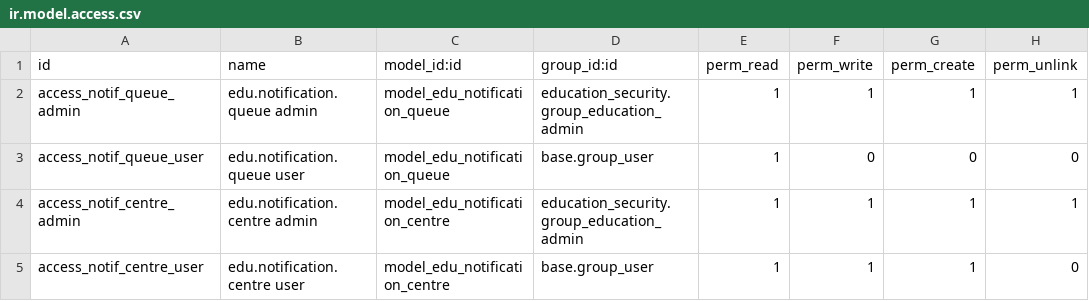
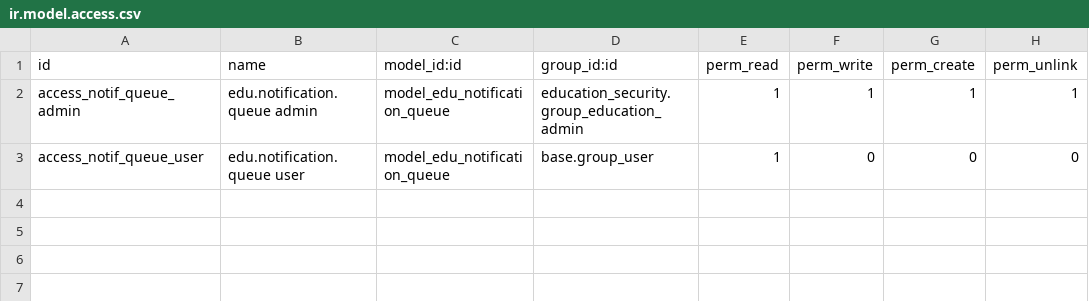
Before and after one commit to hajajcybro/EducationalERP, a CSV file: education_notification/security/ir.model.access.csv, drawn as a sheet; the diff names each change by its address in the sheet, - before the commit and + after, or states it on an @@ line.

```diff
--- a/education_notification/security/ir.model.access.csv
+++ b/education_notification/security/ir.model.access.csv
-row 4: access_notif_centre_admin | edu.notification.centre admin | model_edu_notification_centre | education_security.group_education_admin | 1 | 1 | 1 | 1
-row 5: access_notif_centre_user | edu.notification.centre user | model_edu_notification_centre | base.group_user | 1 | 1 | 1 | 0
```
Also changed, not shown: education_core/security/ir.model.access.csv, education_transport/security/ir.model.access.csv, 37 other files.
